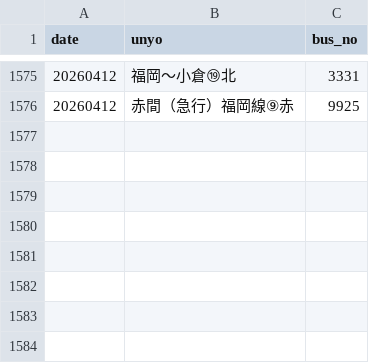
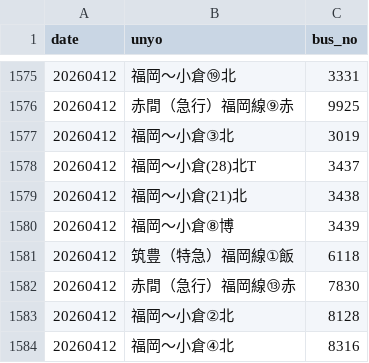
Before and after one commit to sakuraps1134/naviapp, a CSV file: 20260412.csv, drawn as a sheet; only a part is shown, gaps mark what is left out.

```diff
--- a/20260412.csv
+++ b/20260412.csv
@@ -1576 +1576,9 @@
 "20260412","赤間（急行）福岡線⑨赤","9925"
+"20260412","福岡～小倉③北","3019"
+"20260412","福岡～小倉(28)北T","3437"
+"20260412","福岡～小倉(21)北","3438"
+"20260412","福岡～小倉⑧博","3439"
+"20260412","筑豊（特急）福岡線①飯","6118"
+"20260412","赤間（急行）福岡線⑬赤","7830"
+"20260412","福岡～小倉②北","8128"
+"20260412","福岡～小倉④北","8316"
```
Also changed, not shown: 1 other file.
